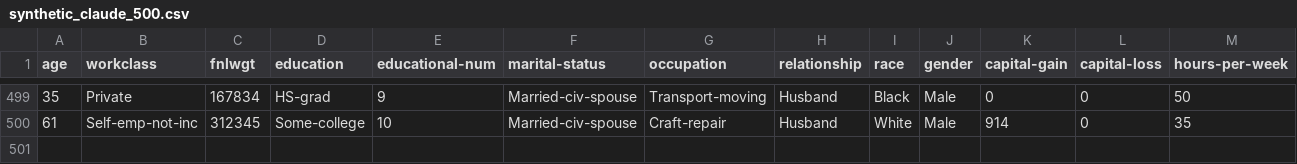
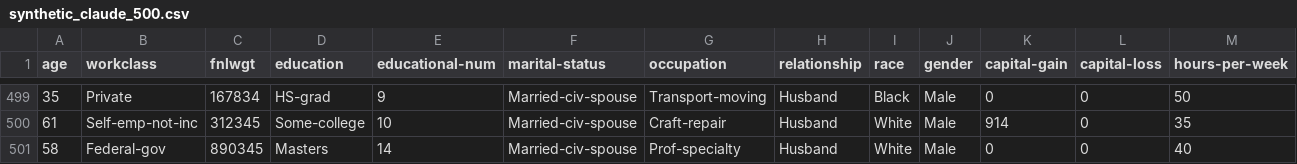
Before and after one commit to Yeragon/synthetic-llm-project, a CSV file: data/synthetic/synthetic_claude_500.csv, drawn as a sheet; only a part is shown, gaps mark what is left out; rows hold the shown columns only; the diff names each change by its address in the sheet, - before the commit and + after, or states it on an @@ line.

```diff
--- a/data/synthetic/synthetic_claude_500.csv
+++ b/data/synthetic/synthetic_claude_500.csv
+row 501: 58 | Federal-gov | 890345 | Masters | 14 | Married-civ-spouse | Prof-specialty | Husband | White | Male | 0 | 0 | 40
```
Also changed, not shown: data/synthetic/synthetic_gemini_500.csv, 6 other files.
